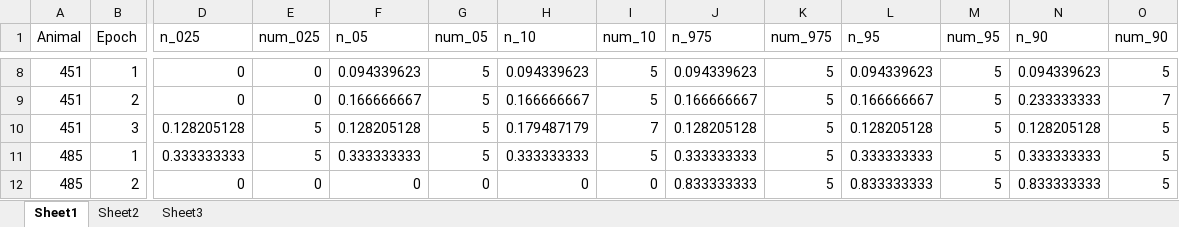
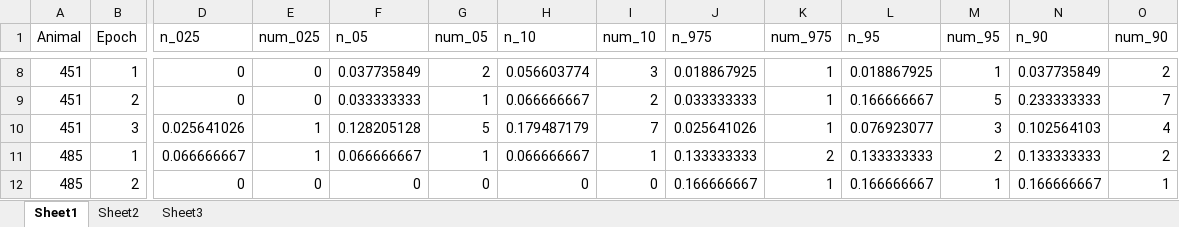
Before and after one commit to donaldsonlab/Imaging-Paper, an Excel workbook: Paper Rebuttal/Adjustments_12_2019/Data/results_significance_N_last_10.xlsx, sheet Sheet1, drawn as a sheet; only a part is shown, gaps mark what is left out; values as stored, in another font and other column widths than the file's, no borders; removed rows and columns are numbered as before the commit, all else as after; rows hold the shown columns only; the diff covers the shown part only; the diff names each change by its address in the sheet, - before the commit and + after, or states it on an @@ line.

```diff
--- a/Paper Rebuttal/Adjustments_12_2019/Data/results_significance_N_last_10.xlsx (sheet Sheet1)
+++ b/Paper Rebuttal/Adjustments_12_2019/Data/results_significance_N_last_10.xlsx (sheet Sheet1)
-F8 (n_05): 0.094339623
+F8 (n_05): 0.037735849
-G8 (num_05): 5
+G8 (num_05): 2
-H8 (n_10): 0.094339623
+H8 (n_10): 0.056603774
-I8 (num_10): 5
+I8 (num_10): 3
-J8 (n_975): 0.094339623
+J8 (n_975): 0.018867925
-K8:K10 (num_975): 5
+K8:K10 (num_975): 1
-L8 (n_95): 0.094339623
+L8 (n_95): 0.018867925
-M8 (num_95): 5
+M8 (num_95): 1
-N8 (n_90): 0.094339623
+N8 (n_90): 0.037735849
-O8 (num_90): 5
+O8 (num_90): 2
-F9 (n_05): 0.166666667
+F9 (n_05): 0.033333333
-G9 (num_05): 5
+G9 (num_05): 1
-H9 (n_10): 0.166666667
+H9 (n_10): 0.066666667
-I9 (num_10): 5
+I9 (num_10): 2
-J9 (n_975): 0.166666667
+J9 (n_975): 0.033333333
-D10 (n_025): 0.128205128
+D10 (n_025): 0.025641026
-E10 (num_025): 5
+E10 (num_025): 1
-J10 (n_975): 0.128205128
+J10 (n_975): 0.025641026
-L10 (n_95): 0.128205128
+L10 (n_95): 0.076923077
-M10 (num_95): 5
+M10 (num_95): 3
-N10 (n_90): 0.128205128
+N10 (n_90): 0.102564103
-O10 (num_90): 5
+O10 (num_90): 4
-row 11: 485 | 1 | 0.333333333 | 5 | 0.333333333 | 5 | 0.333333333 | 5 | 0.333333333 | 5 | 0.333333333 | 5 | 0.333333333 | 5
+row 11: 485 | 1 | 0.066666667 | 1 | 0.066666667 | 1 | 0.066666667 | 1 | 0.133333333 | 2 | 0.133333333 | 2 | 0.133333333 | 2
-J12 (n_975): 0.833333333
+J12 (n_975): 0.166666667
-K12 (num_975): 5
+K12 (num_975): 1
-L12 (n_95): 0.833333333
+L12 (n_95): 0.166666667
-M12 (num_95): 5
+M12 (num_95): 1
-N12 (n_90): 0.833333333
+N12 (n_90): 0.166666667
-O12 (num_90): 5
+O12 (num_90): 1
```
Also changed, not shown: 2 added rows, 2 removed rows and 196 edited cells elsewhere in this sheet, Paper Rebuttal/Adjustments_12_2019/Data/results_significance_N_first_10.xlsx, Paper Rebuttal/Adjustments_12_2019/Data/results_significance_P_first_10.xlsx, 14 other files.
